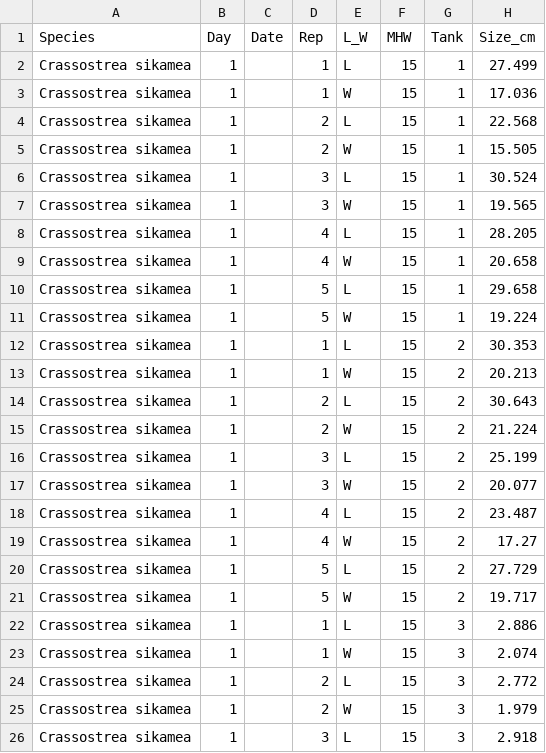
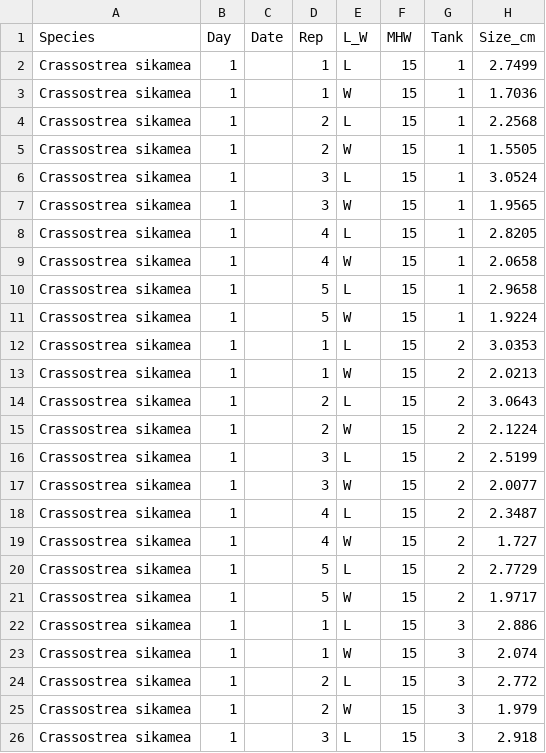
Before and after one commit to priyology/Ch1_Lab22_Diss, a CSV file: data/C_sikamea/LW_Day1_Csikamea.csv, drawn as a sheet; only a part is shown; the diff names each change by its address in the sheet, - before the commit and + after, or states it on an @@ line.

Commit message:
completed summary stats for Length/Width of O. lurida / C. sikamea / M.gigas ... mid-data analysis for this stuff, though

```diff
--- a/data/C_sikamea/LW_Day1_Csikamea.csv
+++ b/data/C_sikamea/LW_Day1_Csikamea.csv
-H2 (Size_cm): 27.499
+H2 (Size_cm): 2.7499
-H3 (Size_cm): 17.036
+H3 (Size_cm): 1.7036
-H4 (Size_cm): 22.568
+H4 (Size_cm): 2.2568
-H5 (Size_cm): 15.505
+H5 (Size_cm): 1.5505
-H6 (Size_cm): 30.524
+H6 (Size_cm): 3.0524
-H7 (Size_cm): 19.565
+H7 (Size_cm): 1.9565
-H8 (Size_cm): 28.205
+H8 (Size_cm): 2.8205
-H9 (Size_cm): 20.658
+H9 (Size_cm): 2.0658
-H10 (Size_cm): 29.658
+H10 (Size_cm): 2.9658
-H11 (Size_cm): 19.224
+H11 (Size_cm): 1.9224
-H12 (Size_cm): 30.353
+H12 (Size_cm): 3.0353
-H13 (Size_cm): 20.213
+H13 (Size_cm): 2.0213
-H14 (Size_cm): 30.643
+H14 (Size_cm): 3.0643
-H15 (Size_cm): 21.224
+H15 (Size_cm): 2.1224
-H16 (Size_cm): 25.199
+H16 (Size_cm): 2.5199
-H17 (Size_cm): 20.077
+H17 (Size_cm): 2.0077
-H18 (Size_cm): 23.487
+H18 (Size_cm): 2.3487
-H19 (Size_cm): 17.27
+H19 (Size_cm): 1.727
-H20 (Size_cm): 27.729
+H20 (Size_cm): 2.7729
-H21 (Size_cm): 19.717
+H21 (Size_cm): 1.9717
```
Also changed, not shown: data/M_gigas/LW_Day1_Mgigas.csv, 46 other files.
